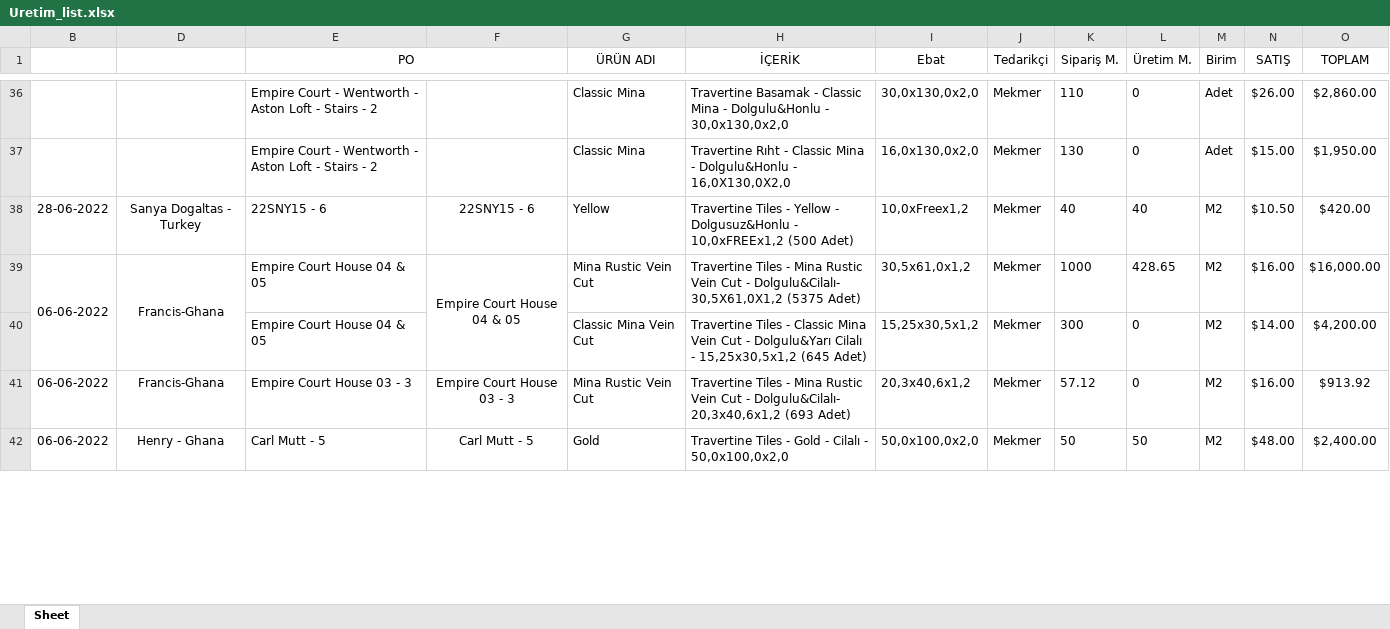
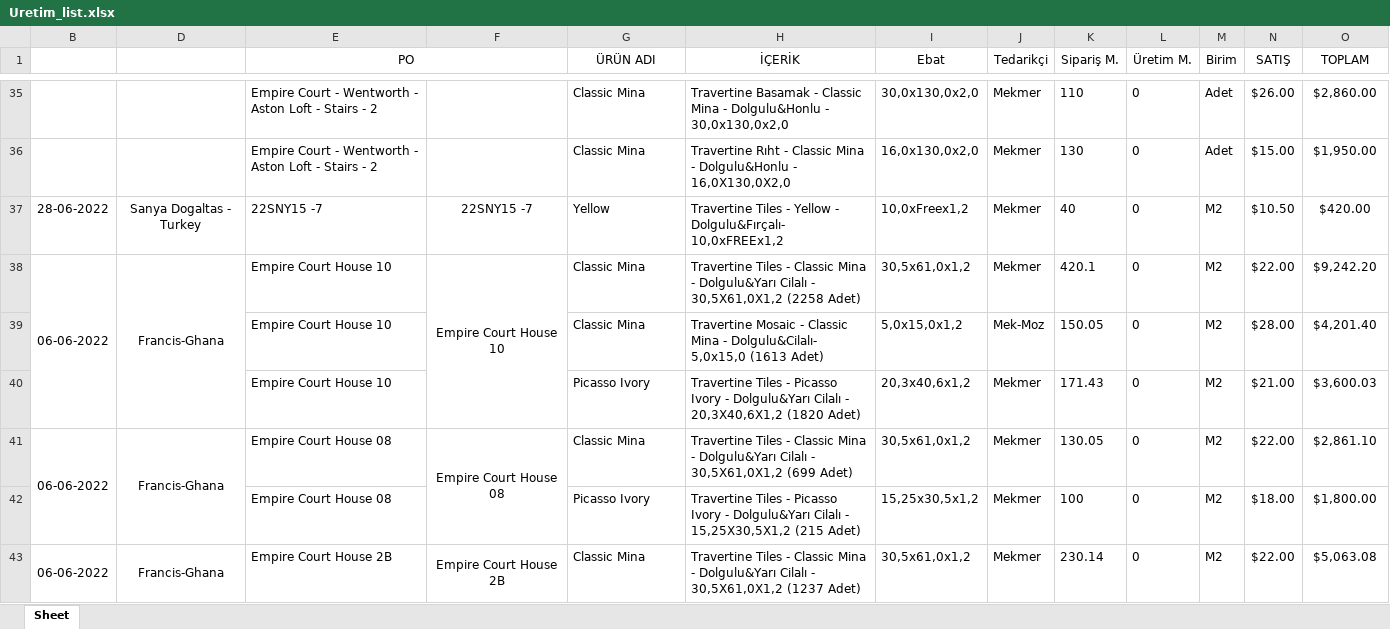
Before and after one commit to Thusuaso/new-vite-servis, an Excel workbook: resource_api/siparisler/dosyalar/Uretim_list.xlsx, sheet Sheet, drawn as a sheet; only a part is shown, gaps mark what is left out; the shorter side is filled out with more unchanged rows; values as stored, in another font and other column widths than the file's, no borders; addresses are those after the commit; the diff covers the shown part only; the diff names each change by its address in the sheet, - before the commit and + after, or states it on an @@ line.

```diff
--- a/resource_api/siparisler/dosyalar/Uretim_list.xlsx (sheet Sheet)
+++ b/resource_api/siparisler/dosyalar/Uretim_list.xlsx (sheet Sheet)
-E37 (PO): 22SNY15 - 6
+E37 (PO): 22SNY15 -7
-F37: 22SNY15 - 6
+F37: 22SNY15 -7
-H37 (İÇERİK): …Yellow - Dolgusuz&Honlu - 10,0xFREEx1,2 (500 Adet)
+H37 (İÇERİK): …Yellow - Dolgulu&Fırçalı- 10,0xFREEx1,2
-L37 (Üretim M.): 40
+L37 (Üretim M.): 0
-E38 (PO): Empire Court House 04 & 05
+E38 (PO): Empire Court House 10
-F38: Empire Court House 04 & 05
+F38: Empire Court House 10
-G38 (ÜRÜN ADI): Mina Rustic Vein Cut
+G38 (ÜRÜN ADI): Classic Mina
-H38 (İÇERİK): …Tiles - Mina Rustic Vein Cut - Dolgulu&Cilalı- 30,5X61,0X1,2 (5375 Adet)
+H38 (İÇERİK): …Tiles - Classic Mina - Dolgulu&Yarı Cilalı - 30,5X61,0X1,2 (2258 Adet)
-K38 (Sipariş M.): 1000
+K38 (Sipariş M.): 420.1
-L38 (Üretim M.): 428.65
+L38 (Üretim M.): 0
-N38 (SATIŞ): $16.00
+N38 (SATIŞ): $22.00
-O38 (TOPLAM): $16,000.00
+O38 (TOPLAM): $9,242.20
@@ row 40 moved to row 49: Empire Court House 04 & 05 @@
@@ row 41 moved to row 50: 06-06-2022 @@
@@ row 50 moved to row 39: Empire Court House 10 @@
+row 40:  |  | Empire Court House 10 |  | Picasso Ivory | Travertine Tiles - Picasso Ivory - Dolgulu&Yarı Cilalı - 20,3X40,6X1,2 (1820 Adet) | 20,3x40,6x1,2 | Mekmer | 171.43 | 0 | M2 | $21.00 | $3,600.03
@@ row 47 moved to row 41: 06-06-2022 @@
@@ row 48 moved to row 42: Empire Court House 08 @@
@@ row 45 moved to row 43: 06-06-2022 @@
```
Also changed, not shown: 32 added rows, 22 removed rows, 1 moved row, 48 edited cells and merged cells elsewhere in this sheet, hidden cells, resource_api/raporlar/dosyalar/seleksiyon_listesi.xlsx, resource_api/raporlar/dosyalar/sipKalanListesiExcell.xlsx, 10 other files.
